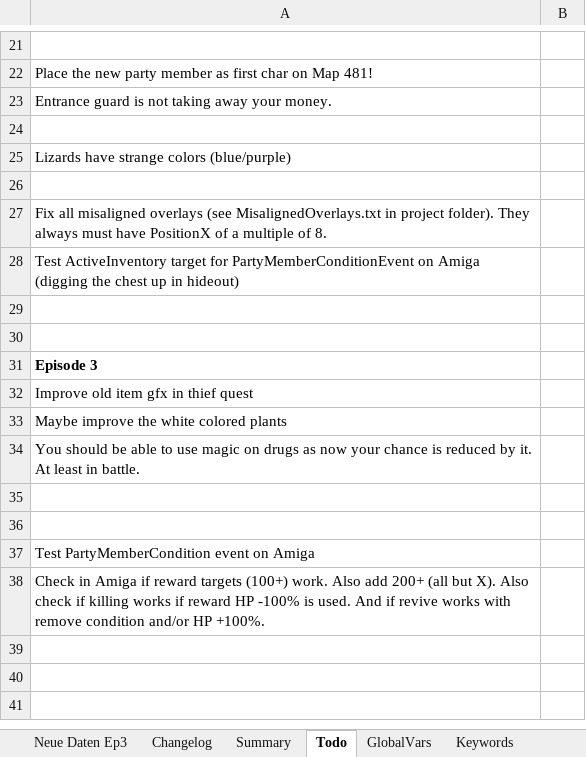
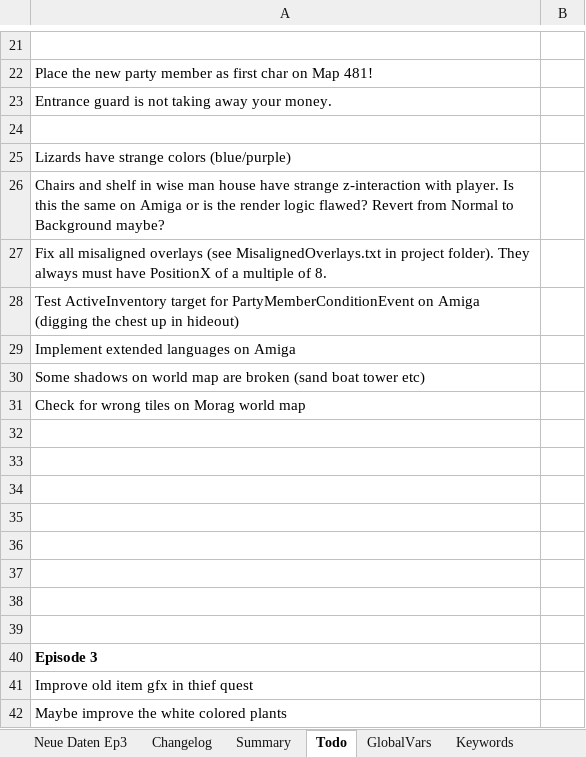
Before and after one commit to Pyrdacor/Ambermoon-Advanced, an Excel workbook: AmbermoonAdvanced.xlsx, sheet Todo, drawn as a sheet; only a part is shown, gaps mark what is left out; the shorter side is filled out with more unchanged rows; values as stored, in another font and other column widths than the file's, no borders; the diff names each change by its address in the sheet, - before the commit and + after, or states it on an @@ line.

Commit message:
Finished rebel leader and working on wise man house

```diff
--- a/AmbermoonAdvanced.xlsx (sheet Todo)
+++ b/AmbermoonAdvanced.xlsx (sheet Todo)
-A26: (empty)
+A26: Chairs and shelf in wise man house have strange z-interaction with player. Is this the same on Amiga or is the render logic flawed? Revert from Normal to Background maybe?
+row 29: Implement extended languages on Amiga
+row 30: Some shadows on world map are broken (sand boat tower etc)
+row 31: Check for wrong tiles on Morag world map
+row 32: (empty)
+row 33: (empty)
+row 34: (empty)
+row 35: (empty)
+row 36: (empty)
+row 37: (empty)
```
Also changed, not shown: sheet NPCs, sheet Keywords, sheet GlobalVars, 7 other files.
